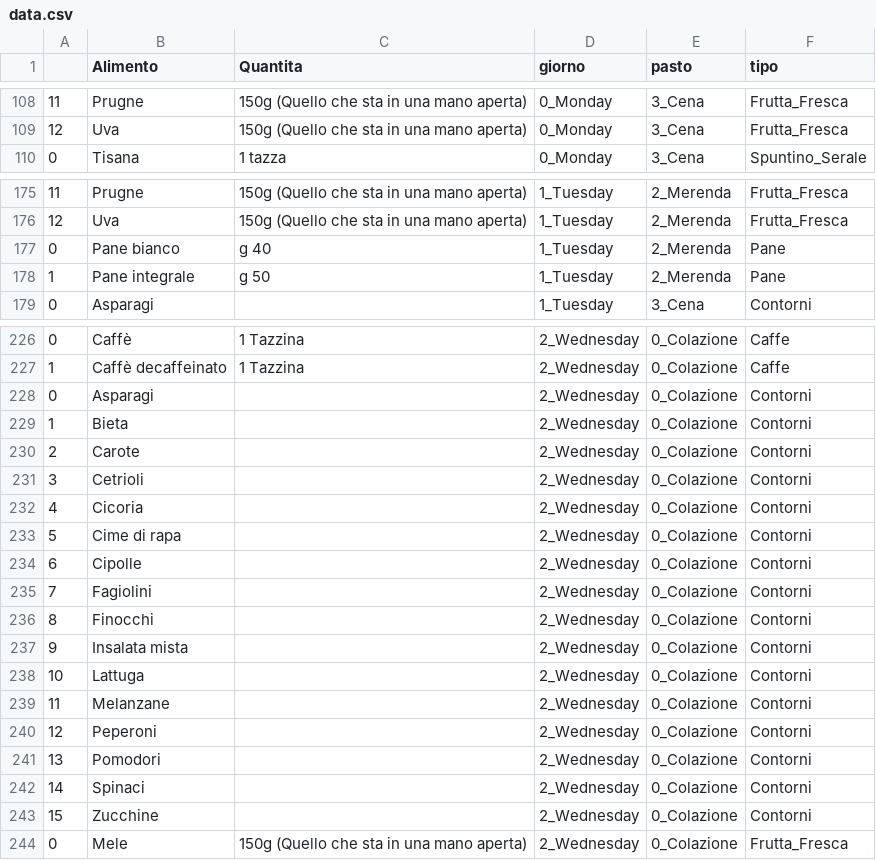
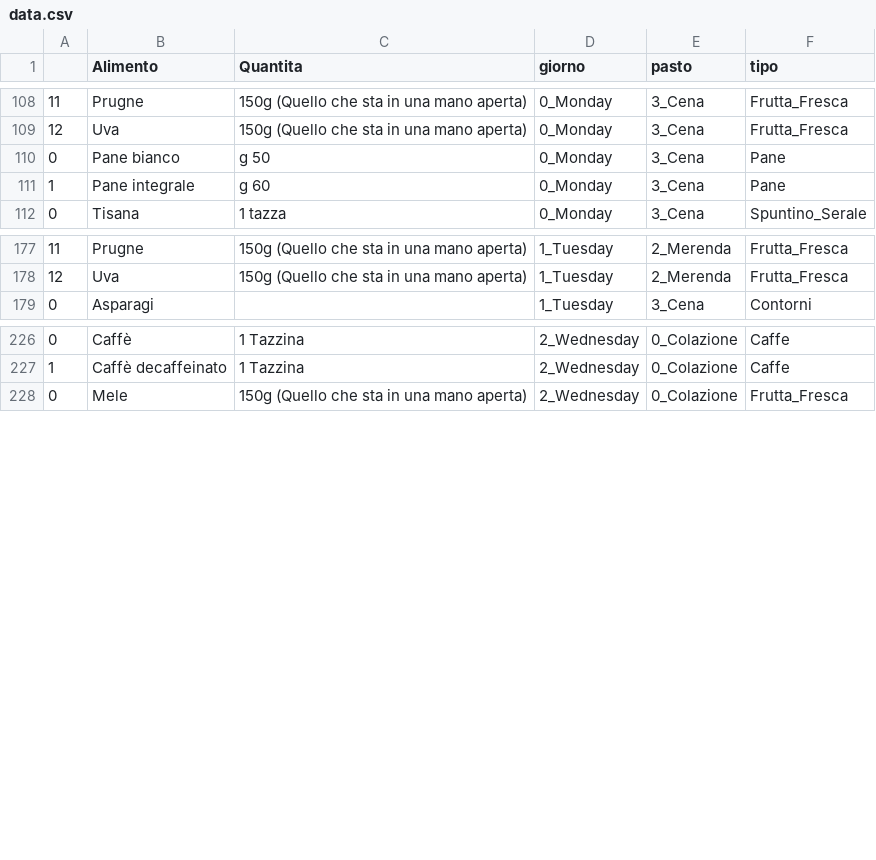
Before and after one commit to ele9996/MyDiet, a CSV file: data/data.csv, drawn as a sheet; only a part is shown, gaps mark what is left out; removed rows and columns are numbered as before the commit, all else as after; the diff covers the shown part only; the diff names each change by its address in the sheet, - before the commit and + after, or states it on an @@ line.

```diff
--- a/data/data.csv
+++ b/data/data.csv
+row 110: 0 | Pane bianco | g 50 | 0_Monday | 3_Cena | Pane
+row 111: 1 | Pane integrale | g 60 | 0_Monday | 3_Cena | Pane
-row 177: 0 | Pane bianco | g 40 | 1_Tuesday | 2_Merenda | Pane
-row 178: 1 | Pane integrale | g 50 | 1_Tuesday | 2_Merenda | Pane
-row 228: 0 | Asparagi |  | 2_Wednesday | 0_Colazione | Contorni
-row 229: 1 | Bieta |  | 2_Wednesday | 0_Colazione | Contorni
-row 230: 2 | Carote |  | 2_Wednesday | 0_Colazione | Contorni
-row 231: 3 | Cetrioli |  | 2_Wednesday | 0_Colazione | Contorni
-row 232: 4 | Cicoria |  | 2_Wednesday | 0_Colazione | Contorni
-row 233: 5 | Cime di rapa |  | 2_Wednesday | 0_Colazione | Contorni
-row 234: 6 | Cipolle |  | 2_Wednesday | 0_Colazione | Contorni
-row 235: 7 | Fagiolini |  | 2_Wednesday | 0_Colazione | Contorni
-row 236: 8 | Finocchi |  | 2_Wednesday | 0_Colazione | Contorni
-row 237: 9 | Insalata mista |  | 2_Wednesday | 0_Colazione | Contorni
-row 238: 10 | Lattuga |  | 2_Wednesday | 0_Colazione | Contorni
-row 239: 11 | Melanzane |  | 2_Wednesday | 0_Colazione | Contorni
-row 240: 12 | Peperoni |  | 2_Wednesday | 0_Colazione | Contorni
-row 241: 13 | Pomodori |  | 2_Wednesday | 0_Colazione | Contorni
-row 242: 14 | Spinaci |  | 2_Wednesday | 0_Colazione | Contorni
-row 243: 15 | Zucchine |  | 2_Wednesday | 0_Colazione | Contorni
```
Also changed, not shown: 1 added row and 23 edited cells elsewhere in this file, data/Esercizi_Palestra.CSV, 1 other file.
